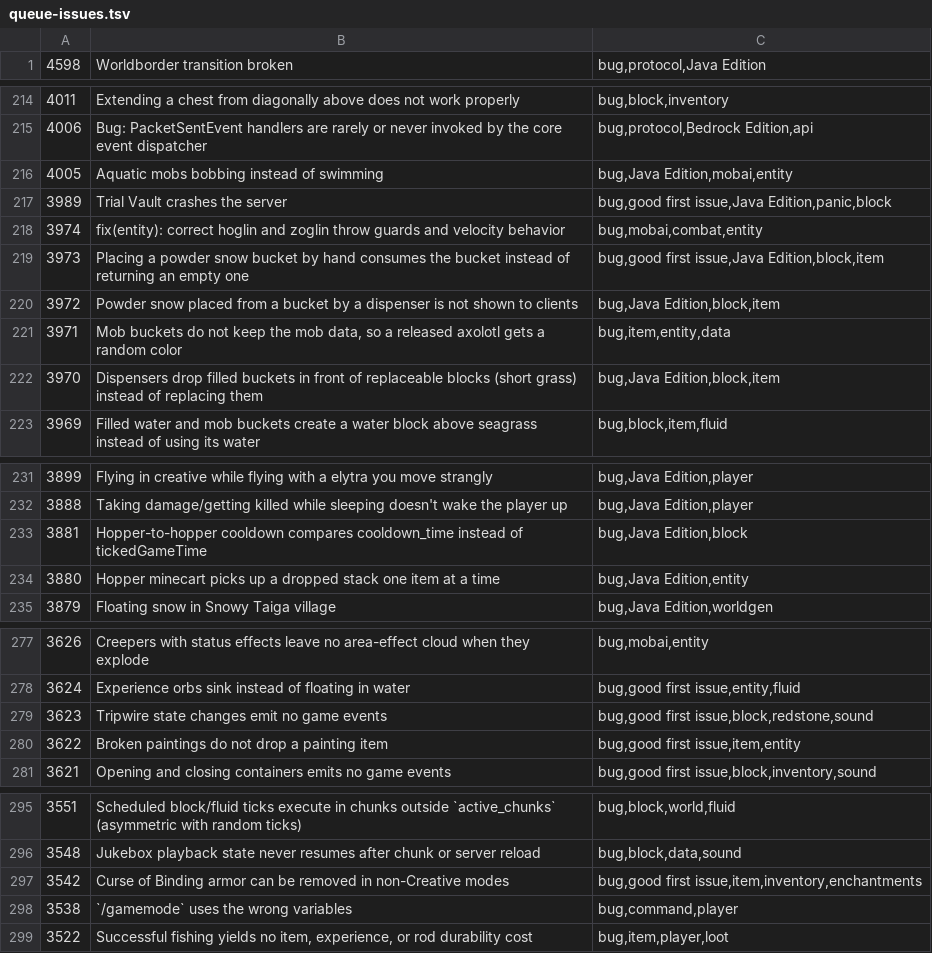
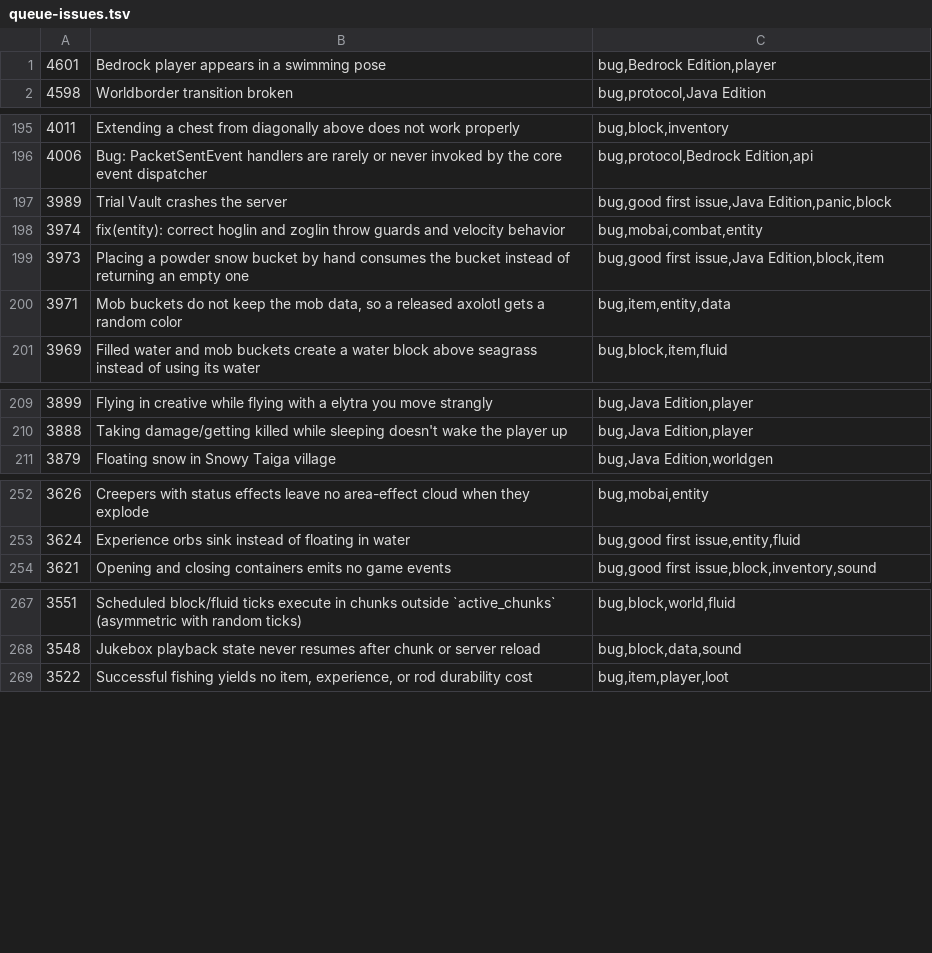
Before and after one commit to ArkFlame/Kabocha, a TSV file: docs/queue-issues.tsv, drawn as a sheet; only a part is shown, gaps mark what is left out; the diff covers the shown part only.

```diff
--- a/docs/queue-issues.tsv
+++ b/docs/queue-issues.tsv
@@ -1 +1,2 @@
+4601	Bedrock player appears in a swimming pose	bug,Bedrock Edition,player
 4598	Worldborder transition broken	bug,protocol,Java Edition
@@ -215,3 +196,2 @@
 4006	Bug: PacketSentEvent handlers are rarely or never invoked by the core event dispatcher	bug,protocol,Bedrock Edition,api
-4005	Aquatic mobs bobbing instead of swimming	bug,Java Edition,mobai,entity
 3989	Trial Vault crashes the server	bug,good first issue,Java Edition,panic,block
@@ -219,5 +199,3 @@
 3973	Placing a powder snow bucket by hand consumes the bucket instead of returning an empty one	bug,good first issue,Java Edition,block,item
-3972	Powder snow placed from a bucket by a dispenser is not shown to clients	bug,Java Edition,block,item
 3971	Mob buckets do not keep the mob data, so a released axolotl gets a random color	bug,item,entity,data
-3970	Dispensers drop filled buckets in front of replaceable blocks (short grass) instead of replacing them	bug,Java Edition,block,item
 3969	Filled water and mob buckets create a water block above seagrass instead of using its water	bug,block,item,fluid
@@ -232,4 +210,2 @@
 3888	Taking damage/getting killed while sleeping doesn't wake the player up	bug,Java Edition,player
-3881	Hopper-to-hopper cooldown compares cooldown_time instead of tickedGameTime	bug,Java Edition,block
-3880	Hopper minecart picks up a dropped stack one item at a time	bug,Java Edition,entity
 3879	Floating snow in Snowy Taiga village	bug,Java Edition,worldgen
@@ -278,4 +253,2 @@
 3624	Experience orbs sink instead of floating in water	bug,good first issue,entity,fluid
-3623	Tripwire state changes emit no game events	bug,good first issue,block,redstone,sound
-3622	Broken paintings do not drop a painting item	bug,good first issue,item,entity
 3621	Opening and closing containers emits no game events	bug,good first issue,block,inventory,sound
@@ -296,4 +268,2 @@
 3548	Jukebox playback state never resumes after chunk or server reload	bug,block,data,sound
-3542	Curse of Binding armor can be removed in non-Creative modes	bug,good first issue,item,inventory,enchantments
-3538	`/gamemode` uses the wrong variables	bug,command,player
 3522	Successful fishing yields no item, experience, or rod durability cost	bug,item,player,loot
```
Also changed, not shown: 24 removed rows elsewhere in this file, docs/queue-prs.tsv, 3 other files.
